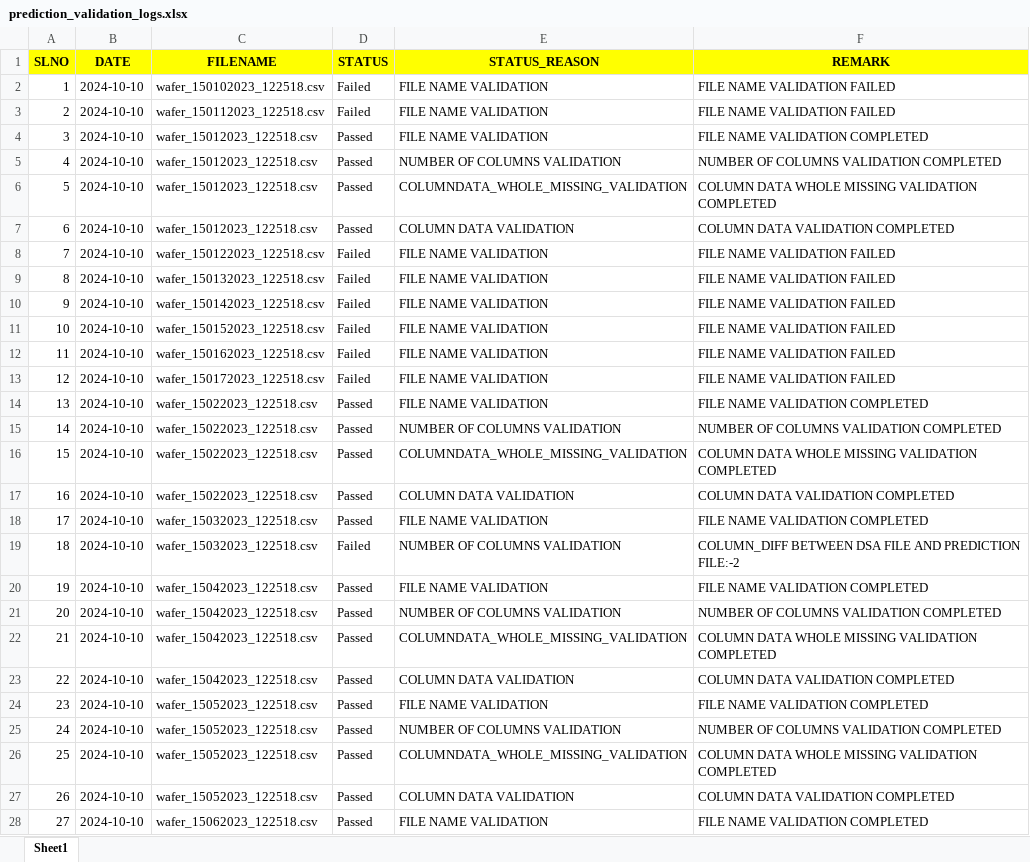
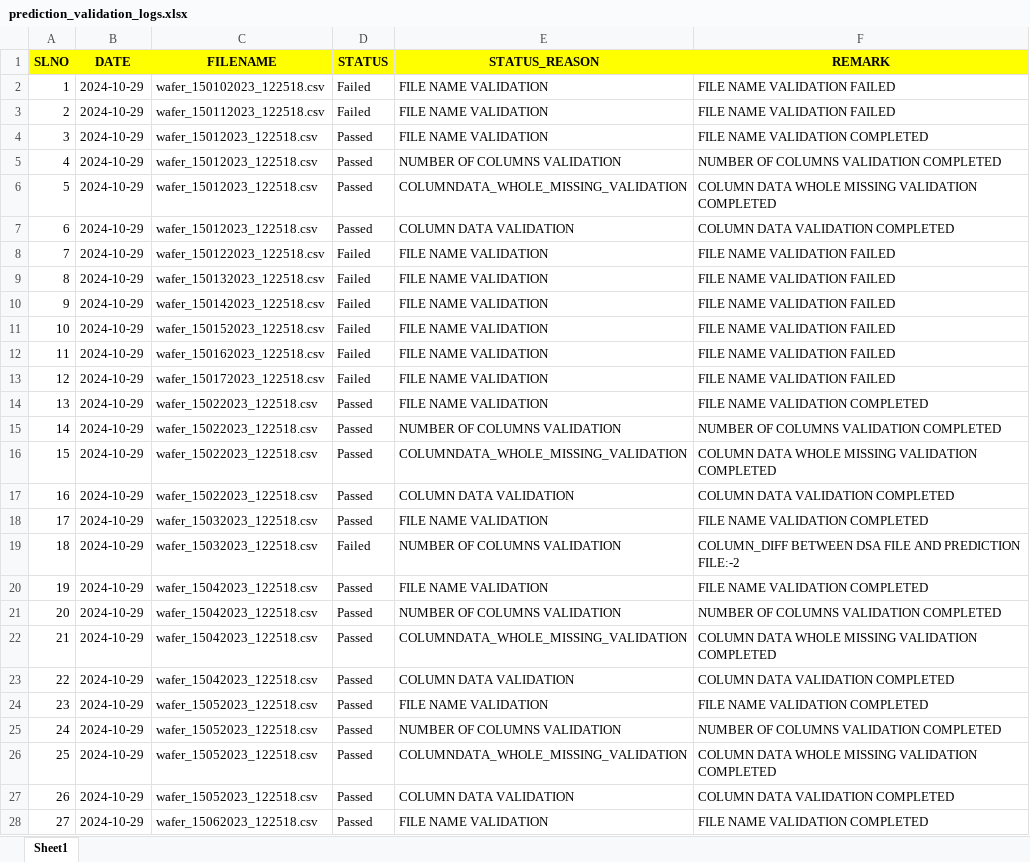
Before and after one commit to Raveenkumar/SENSOR-FAULT-DETECTION, an Excel workbook: data/dashboard_data/prediction_validation_logs.xlsx, sheet Sheet1, drawn as a sheet; only a part is shown; values as stored, in another font and other column widths than the file's, no borders; the diff covers the shown part only; the diff names each change by its address in the sheet, - before the commit and + after, or states it on an @@ line.

```diff
--- a/data/dashboard_data/prediction_validation_logs.xlsx (sheet Sheet1)
+++ b/data/dashboard_data/prediction_validation_logs.xlsx (sheet Sheet1)
-B2:B28 (DATE): 2024-10-10
+B2:B28 (DATE): 2024-10-29
```
Also changed, not shown: 15 edited cells elsewhere in this sheet, data/prediction_data/predictions.xlsx, 5 other files.
